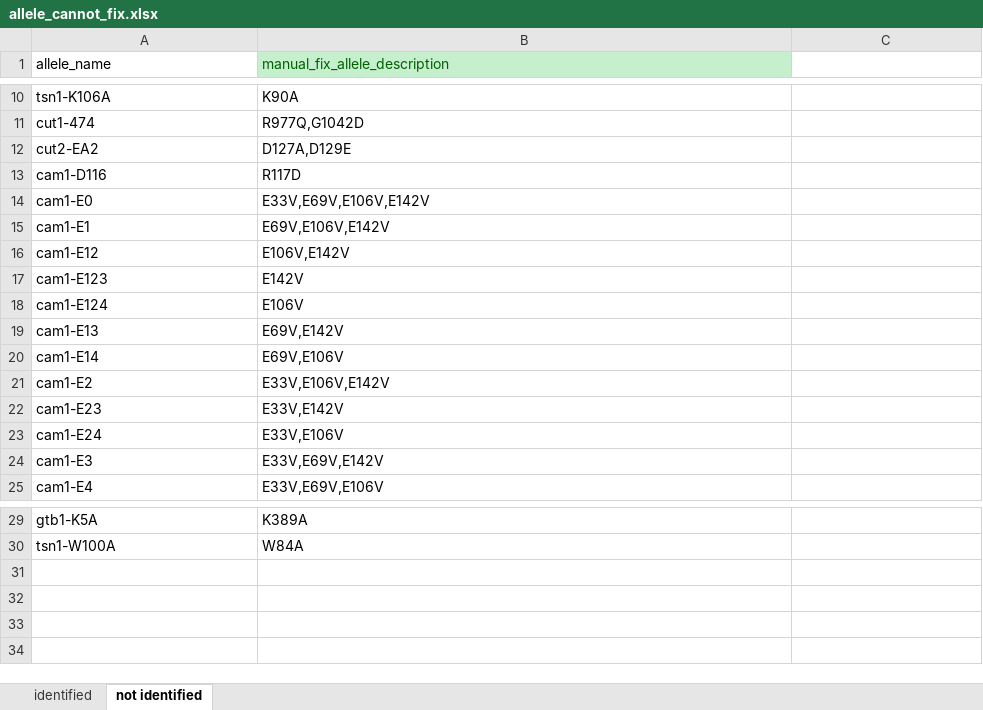
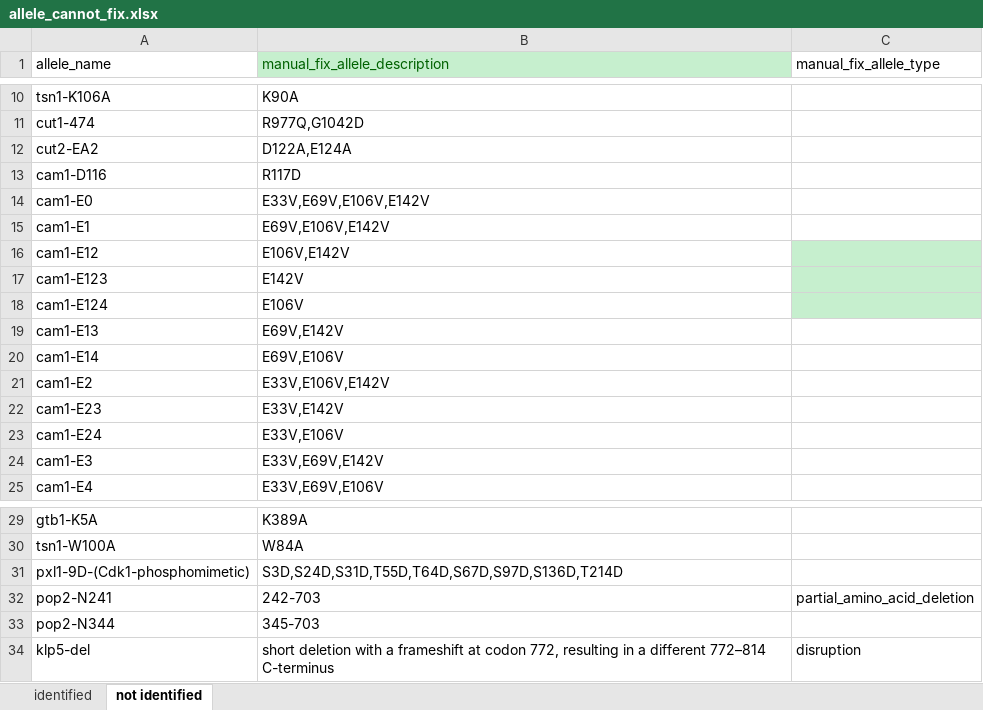
Before and after one commit to pombase/allele_qc, an Excel workbook: manual_fixes_pombase/allele_cannot_fix.xlsx, sheet not identified, drawn as a sheet; only a part is shown, gaps mark what is left out; values as stored, in another font and other column widths than the file's, no borders; the diff names each change by its address in the sheet, - before the commit and + after, or states it on an @@ line.

```diff
--- a/manual_fixes_pombase/allele_cannot_fix.xlsx (sheet not identified)
+++ b/manual_fixes_pombase/allele_cannot_fix.xlsx (sheet not identified)
-C1: (empty)
+C1: manual_fix_allele_type
-B12 (manual_fix_allele_description): D127A,D129E
+B12 (manual_fix_allele_description): D122A,E124A
-C16:C18 fill: none
+C16:C18 fill: #C6EFCE
+row 31: pxl1-9D-(Cdk1-phosphomimetic) | S3D,S24D,S31D,T55D,T64D,S67D,S97D,S136D,T214D
+row 32: pop2-N241 | 242-703 | partial_amino_acid_deletion
+row 33: pop2-N344 | 345-703
+row 34: klp5-del | short deletion with a frameshift at codon 772, resulting in a different 772–814 C-terminus | disruption
```
Also changed, not shown: sheet identified, 9 other files.
